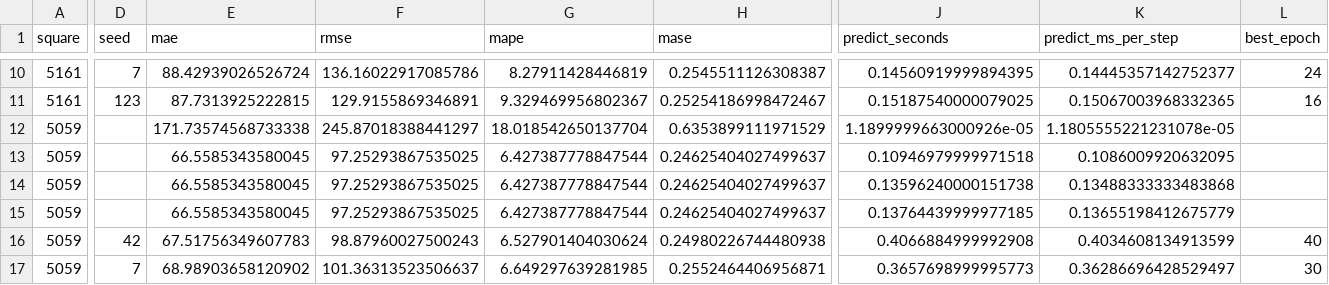
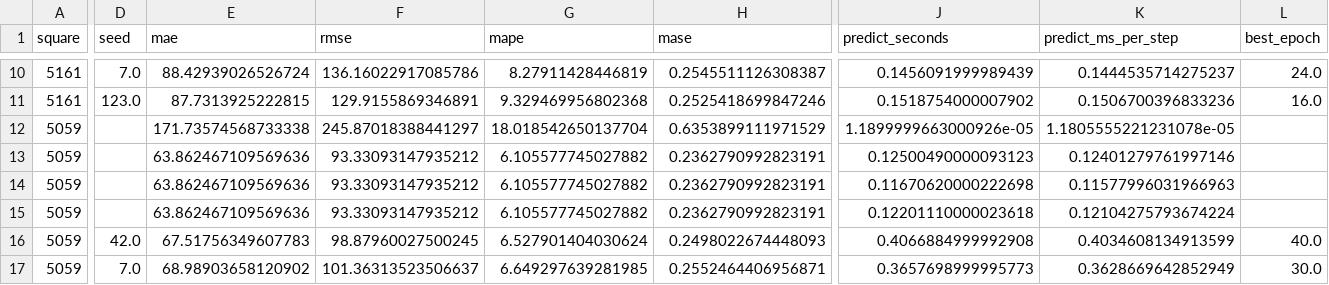
Before and after one commit to allia-wase/milan-traffic-forecasting, a CSV file: results/4_model_evaluation/metrics_all_runs.csv, drawn as a sheet; only a part is shown, gaps mark what is left out; the diff covers the shown part only; the diff names each change by its address in the sheet, - before the commit and + after, or states it on an @@ line.

```diff
--- a/results/4_model_evaluation/metrics_all_runs.csv
+++ b/results/4_model_evaluation/metrics_all_runs.csv
-D10 (seed): 7
+D10 (seed): 7.0
-J10 (predict_seconds): 0.14560919999894395
+J10 (predict_seconds): 0.1456091999989439
-K10 (predict_ms_per_step): 0.14445357142752377
+K10 (predict_ms_per_step): 0.1444535714275237
-L10 (best_epoch): 24
+L10 (best_epoch): 24.0
-D11 (seed): 123
+D11 (seed): 123.0
-G11 (mape): 9.329469956802367
+G11 (mape): 9.329469956802368
-H11 (mase): 0.25254186998472467
+H11 (mase): 0.2525418699847246
-J11 (predict_seconds): 0.15187540000079025
+J11 (predict_seconds): 0.1518754000007902
-K11 (predict_ms_per_step): 0.15067003968332365
+K11 (predict_ms_per_step): 0.1506700396833236
-L11 (best_epoch): 16
+L11 (best_epoch): 16.0
-E13:E15 (mae): 66.5585343580045
+E13:E15 (mae): 63.862467109569636
-F13:F15 (rmse): 97.25293867535025
+F13:F15 (rmse): 93.33093147935212
-G13:G15 (mape): 6.427387778847544
+G13:G15 (mape): 6.105577745027882
-H13:H15 (mase): 0.24625404027499637
+H13:H15 (mase): 0.2362790992823191
-J13 (predict_seconds): 0.10946979999971518
+J13 (predict_seconds): 0.12500490000093123
-K13 (predict_ms_per_step): 0.1086009920632095
+K13 (predict_ms_per_step): 0.12401279761997146
-J14 (predict_seconds): 0.13596240000151738
+J14 (predict_seconds): 0.11670620000222698
-K14 (predict_ms_per_step): 0.13488333333483868
+K14 (predict_ms_per_step): 0.11577996031966963
-J15 (predict_seconds): 0.13764439999977185
+J15 (predict_seconds): 0.12201110000023618
-K15 (predict_ms_per_step): 0.13655198412675779
+K15 (predict_ms_per_step): 0.12104275793674224
-D16 (seed): 42
+D16 (seed): 42.0
-F16 (rmse): 98.87960027500243
+F16 (rmse): 98.87960027500245
-H16 (mase): 0.24980226744480938
+H16 (mase): 0.2498022674448093
-L16 (best_epoch): 40
+L16 (best_epoch): 40.0
-D17 (seed): 7
+D17 (seed): 7.0
-K17 (predict_ms_per_step): 0.36286696428529497
+K17 (predict_ms_per_step): 0.3628669642852949
-L17 (best_epoch): 30
+L17 (best_epoch): 30.0
```
Also changed, not shown: 113 edited cells elsewhere in this file, results/3_hyperparameter_tuning/experiment_log.csv, results/4_model_evaluation/forecasts/predictions_5059.csv, 29 other files.
